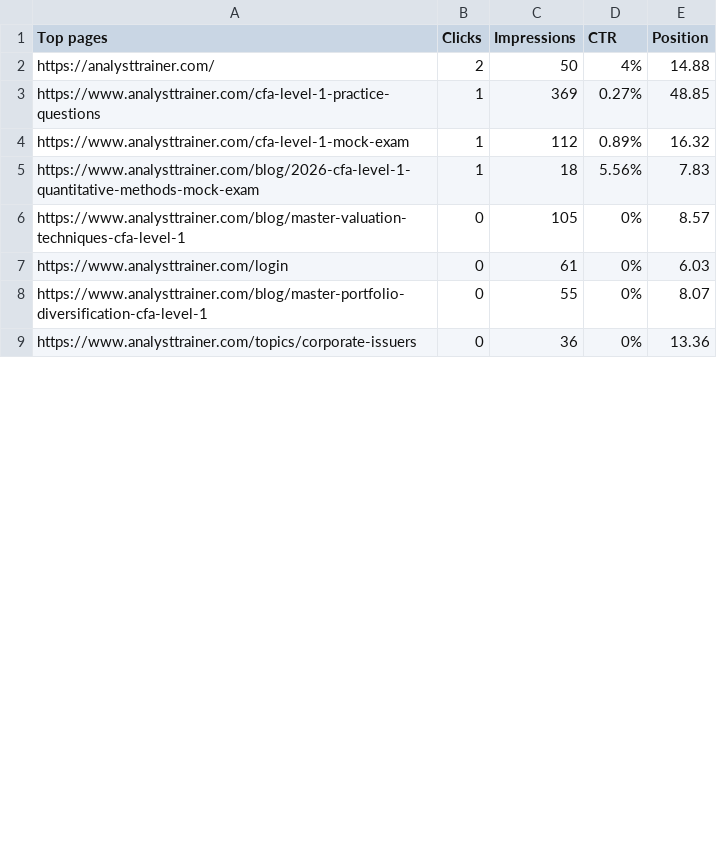
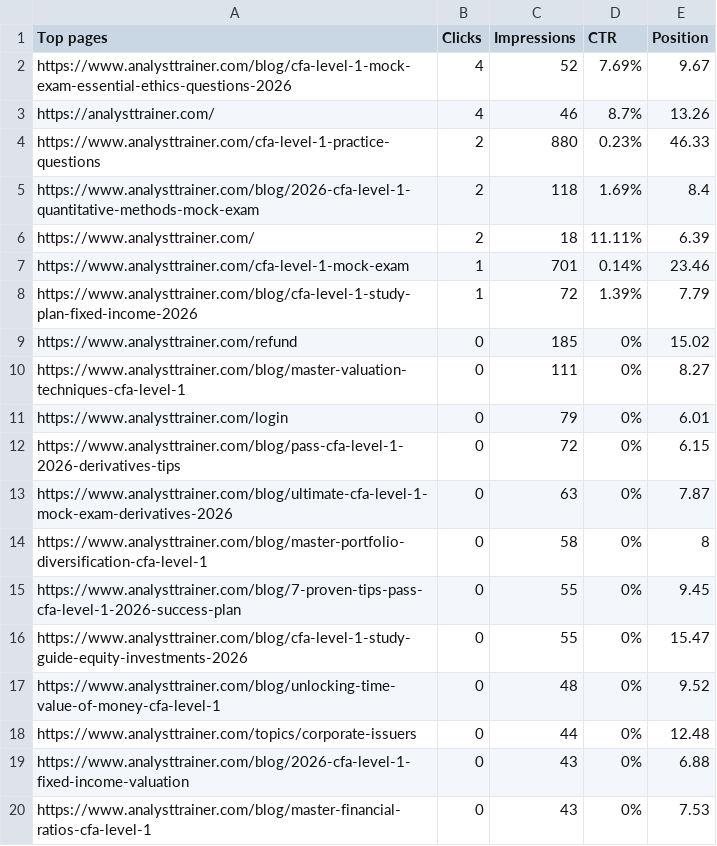
Before and after one commit to sofian-ysf/analystqbank, a CSV file: search console output/Pages.csv, drawn as a sheet; only a part is shown; the diff covers the shown part only.

```diff
--- a/search console output/Pages.csv
+++ b/search console output/Pages.csv
@@ -1,9 +1,20 @@
 Top pages,Clicks,Impressions,CTR,Position
-https://analysttrainer.com/,2,50,4%,14.88
-https://www.analysttrainer.com/cfa-level-1-practice-questions,1,369,0.27%,48.85
-https://www.analysttrainer.com/cfa-level-1-mock-exam,1,112,0.89%,16.32
-https://www.analysttrainer.com/blog/2026-cfa-level-1-quantitative-methods-mock-exam,1,18,5.56%,7.83
-https://www.analysttrainer.com/blog/master-valuation-techniques-cfa-level-1,0,105,0%,8.57
-https://www.analysttrainer.com/login,0,61,0%,6.03
-https://www.analysttrainer.com/blog/master-portfolio-diversification-cfa-level-1,0,55,0%,8.07
-https://www.analysttrainer.com/topics/corporate-issuers,0,36,0%,13.36
+https://www.analysttrainer.com/blog/cfa-level-1-mock-exam-essential-ethics-questions-2026,4,52,7.69%,9.67
+https://analysttrainer.com/,4,46,8.7%,13.26
+https://www.analysttrainer.com/cfa-level-1-practice-questions,2,880,0.23%,46.33
+https://www.analysttrainer.com/blog/2026-cfa-level-1-quantitative-methods-mock-exam,2,118,1.69%,8.4
+https://www.analysttrainer.com/,2,18,11.11%,6.39
+https://www.analysttrainer.com/cfa-level-1-mock-exam,1,701,0.14%,23.46
+https://www.analysttrainer.com/blog/cfa-level-1-study-plan-fixed-income-2026,1,72,1.39%,7.79
+https://www.analysttrainer.com/refund,0,185,0%,15.02
+https://www.analysttrainer.com/blog/master-valuation-techniques-cfa-level-1,0,111,0%,8.27
+https://www.analysttrainer.com/login,0,79,0%,6.01
+https://www.analysttrainer.com/blog/pass-cfa-level-1-2026-derivatives-tips,0,72,0%,6.15
+https://www.analysttrainer.com/blog/ultimate-cfa-level-1-mock-exam-derivatives-2026,0,63,0%,7.87
+https://www.analysttrainer.com/blog/master-portfolio-diversification-cfa-level-1,0,58,0%,8
+https://www.analysttrainer.com/blog/7-proven-tips-pass-cfa-level-1-2026-success-plan,0,55,0%,9.45
+https://www.analysttrainer.com/blog/cfa-level-1-study-guide-equity-investments-2026,0,55,0%,15.47
+https://www.analysttrainer.com/blog/unlocking-time-value-of-money-cfa-level-1,0,48,0%,9.52
+https://www.analysttrainer.com/topics/corporate-issuers,0,44,0%,12.48
+https://www.analysttrainer.com/blog/2026-cfa-level-1-fixed-income-valuation,0,43,0%,6.88
+https://www.analysttrainer.com/blog/master-financial-ratios-cfa-level-1,0,43,0%,7.53
```
Also changed, not shown: 11 added rows, 3 removed rows and 22 edited cells elsewhere in this file, search console output/Chart.csv, search console output/Countries.csv, 13 other files.
